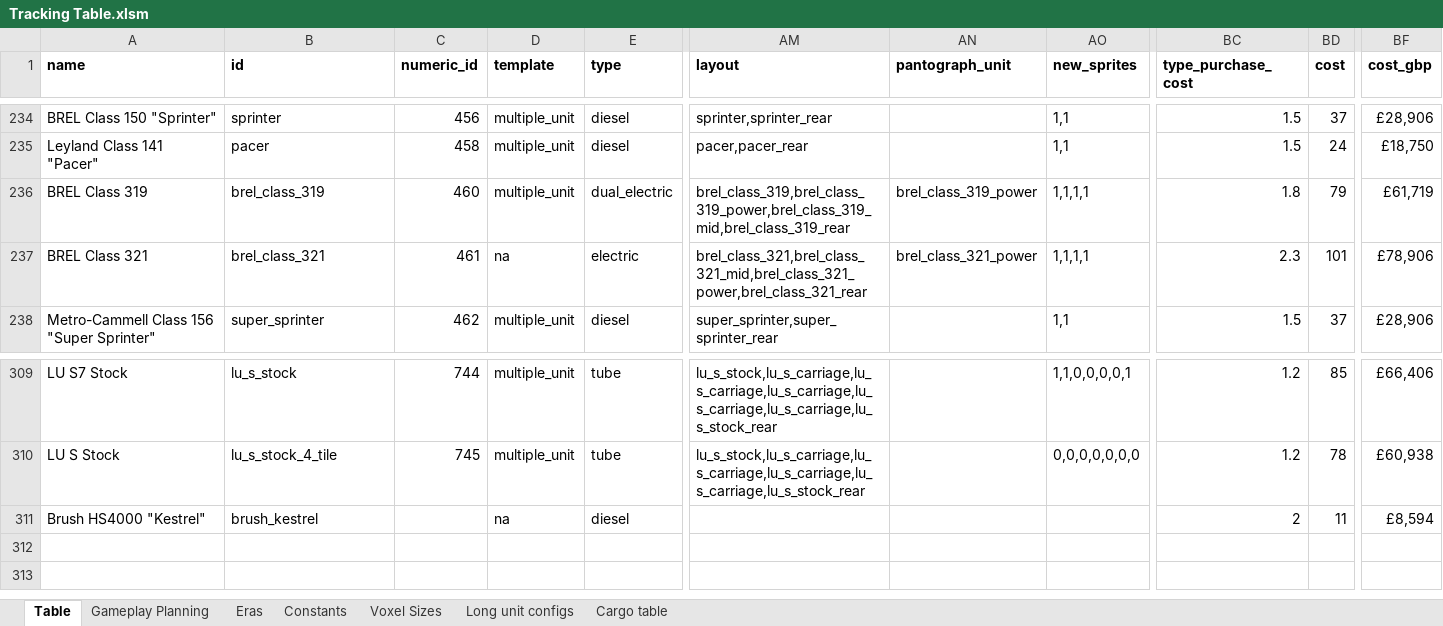
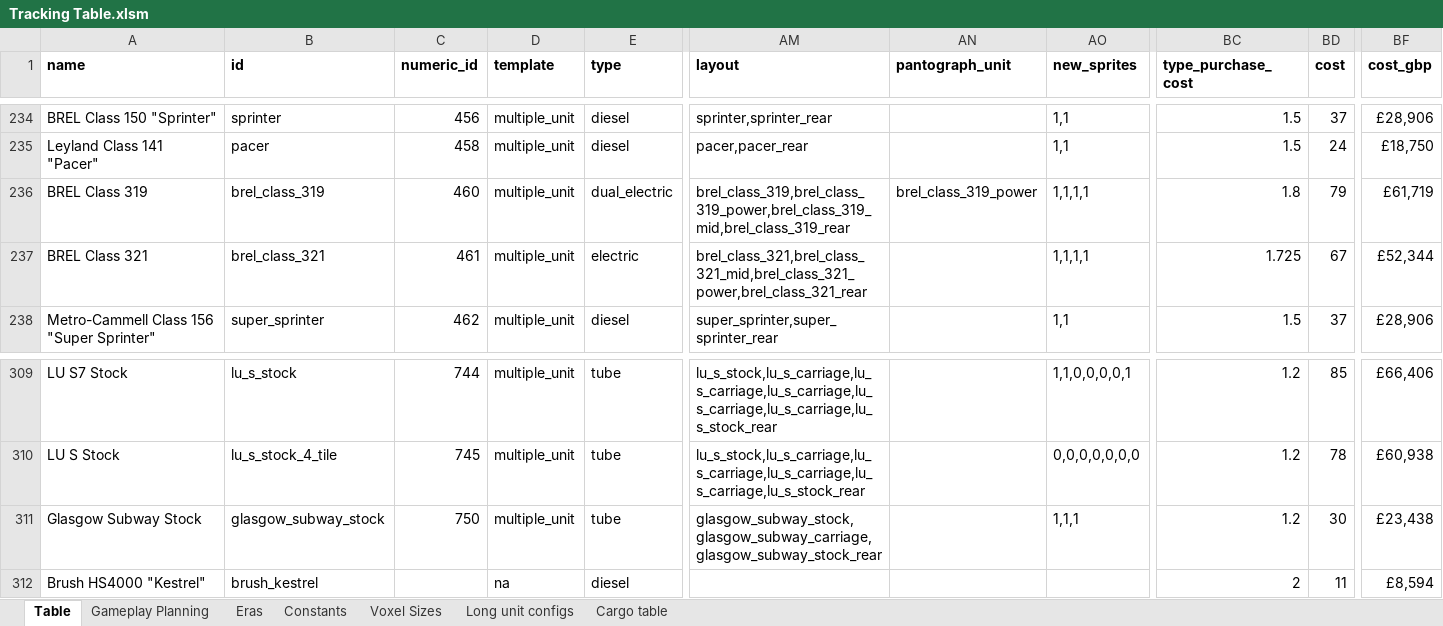
Before and after one commit to mattkimber/timberwolfs_trains, an Excel workbook: Tracking Table.xlsm, sheet Table, drawn as a sheet; only a part is shown, gaps mark what is left out; values as stored, in another font and other column widths than the file's, no borders; rows hold the shown columns only; the diff names each change by its address in the sheet, - before the commit and + after, or states it on an @@ line.

Commit message:
class 321 and Glasgow subway

```diff
--- a/Tracking Table.xlsm (sheet Table)
+++ b/Tracking Table.xlsm (sheet Table)
-D237 (template): na
+D237 (template): multiple_unit
-AN237 (pantograph_unit): brel_class_321_power
+AN237 (pantograph_unit): (empty)
-BC237 (type_purchase_cost): 2.3
+BC237 (type_purchase_cost): 1.725
-BD237 (cost): 101
+BD237 (cost): 67
-BF237 (cost_gbp): £78,906
+BF237 (cost_gbp): £52,344
+row 311: Glasgow Subway Stock | glasgow_subway_stock | 750 | multiple_unit | tube | glasgow_subway_stock,glasgow_subway_carriage,glasgow_subway_stock_rear |  | 1,1,1 | 1.2 | 30 | £23,438
```
Also changed, not shown: sheet Gameplay Planning, 9 other files.
